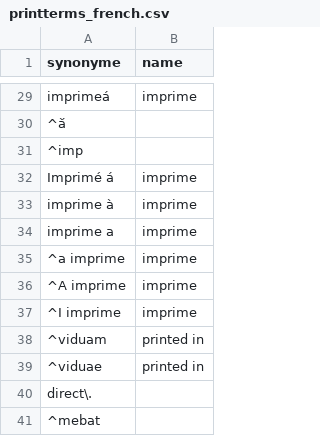
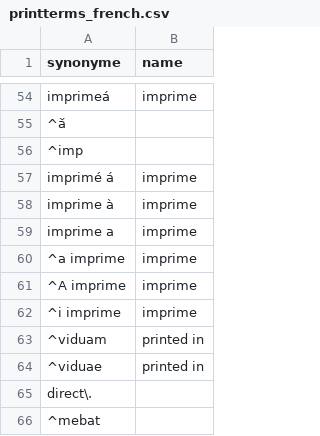
Before and after one commit to COMHIS/bibliographica, a CSV file: inst/extdata/printterms_french.csv, drawn as a sheet; only a part is shown, gaps mark what is left out; the diff covers the shown part only.

```diff
--- a/inst/extdata/printterms_french.csv
+++ b/inst/extdata/printterms_french.csv
@@ -31,3 +56,3 @@ imprimeá|imprime
 ^imp |
-Imprimé á |imprime
+imprimé á |imprime
 imprime à |imprime
@@ -36,3 +61,3 @@ imprime a |imprime
 ^A imprime|imprime
-^I imprime|imprime
+^i imprime|imprime
 ^viduam |printed in
```
Also changed, not shown: 25 added rows elsewhere in this file, inst/extdata/replace_special_chars.csv, 9 other files.
